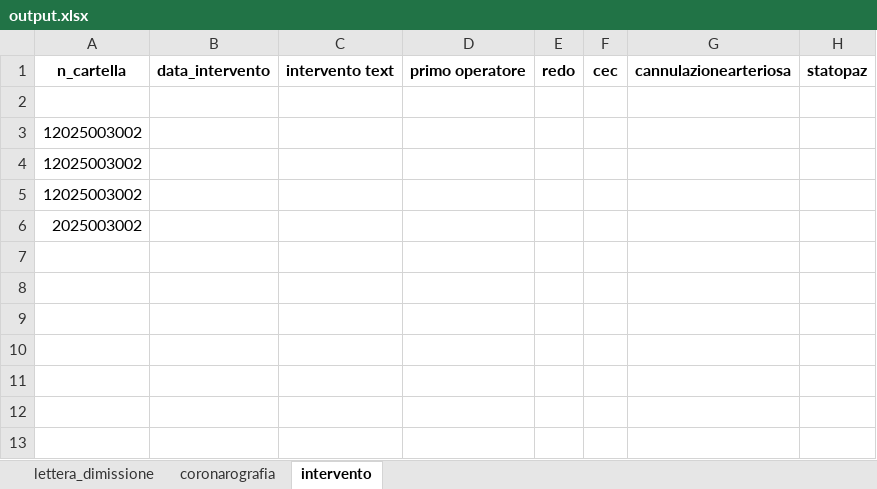
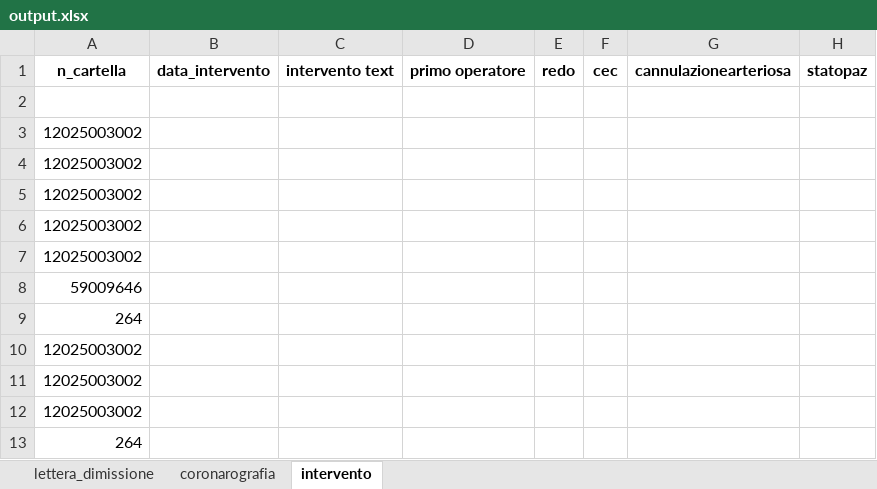
Before and after one commit to DaddarioLuigi/hsr_backend, an Excel workbook: export/output.xlsx, sheet intervento, drawn as a sheet; only a part is shown; values as stored, in another font and other column widths than the file's, no borders; rows hold the shown columns only; the diff names each change by its address in the sheet, - before the commit and + after, or states it on an @@ line.

```diff
--- a/export/output.xlsx (sheet intervento)
+++ b/export/output.xlsx (sheet intervento)
-A6: 2025003002
+A6: 12025003002
+row 7: 12025003002
+row 8: 59009646
+row 9: 264
+row 10: 12025003002
+row 11: 12025003002
+row 12: 12025003002
+row 13: 264
```
Also changed, not shown: sheet lettera_dimissione, sheet coronarografia, 15 other files.
